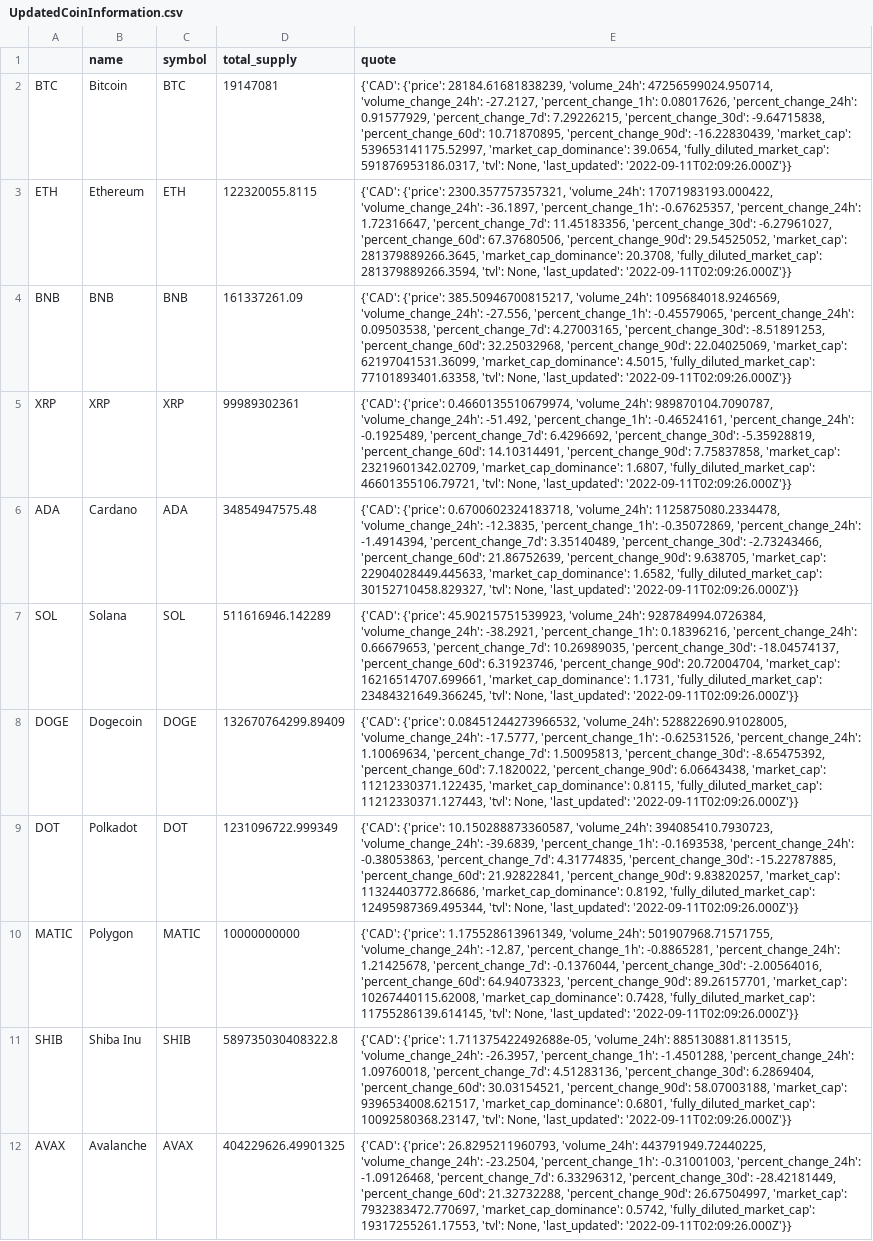
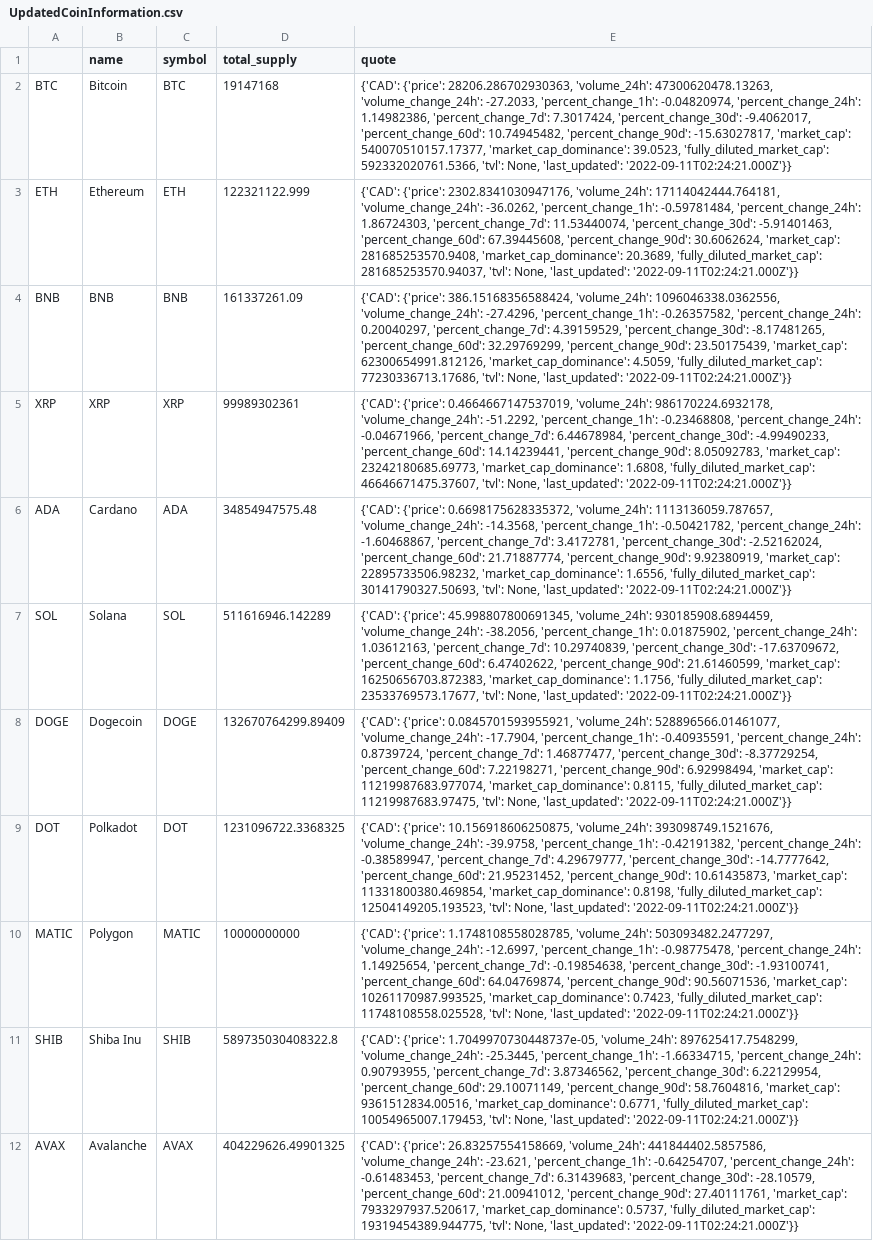
Before and after one commit to Eroica32/Crypto-Index-Tracker, a CSV file: UpdatedCoinInformation.csv, drawn as a sheet; only a part is shown; the diff covers the shown part only; the diff names each change by its address in the sheet, - before the commit and + after, or states it on an @@ line.

```diff
--- a/UpdatedCoinInformation.csv
+++ b/UpdatedCoinInformation.csv
-D2 (total_supply): 19147081
+D2 (total_supply): 19147168
-E2 (quote): {'CAD': {'price': 28184.61681838239, 'volume_24h': 47256599024.950714, 'volume_change_24h': -27.2127, 'percent_change_1h': 0.08017626, 'percent_change_24h': 0.91577929, 'percent_change_7d': 7.29226215, 'percent_change_30d': -9.64715838, 'percent_change_60d': 10.71870895, 'percent_change_90d': -16.22830439, 'market_cap': 539653141175.52997, 'market_cap_dominance': 39.0654, 'fully_diluted_market_cap': 591876953186.0317, 'tvl': None, 'last_updated': '2022-09-11T02:09:26.000Z'}}
+E2 (quote): {'CAD': {'price': 28206.286702930363, 'volume_24h': 47300620478.13263, 'volume_change_24h': -27.2033, 'percent_change_1h': -0.04820974, 'percent_change_24h': 1.14982386, 'percent_change_7d': 7.3017424, 'percent_change_30d': -9.4062017, 'percent_change_60d': 10.74945482, 'percent_change_90d': -15.63027817, 'market_cap': 540070510157.17377, 'market_cap_dominance': 39.0523, 'fully_diluted_market_cap': 592332020761.5366, 'tvl': None, 'last_updated': '2022-09-11T02:24:21.000Z'}}
-D3 (total_supply): 122320055.8115
+D3 (total_supply): 122321122.999
-E3 (quote): {'CAD': {'price': 2300.357757357321, 'volume_24h': 17071983193.000422, 'volume_change_24h': -36.1897, 'percent_change_1h': -0.67625357, 'percent_change_24h': 1.72316647, 'percent_change_7d': 11.45183356, 'percent_change_30d': -6.27961027, 'percent_change_60d': 67.37680506, 'percent_change_90d': 29.54525052, 'market_cap': 281379889266.3645, 'market_cap_dominance': 20.3708, 'fully_diluted_market_cap': 281379889266.3594, 'tvl': None, 'last_updated': '2022-09-11T02:09:26.000Z'}}
+E3 (quote): {'CAD': {'price': 2302.8341030947176, 'volume_24h': 17114042444.764181, 'volume_change_24h': -36.0262, 'percent_change_1h': -0.59781484, 'percent_change_24h': 1.86724303, 'percent_change_7d': 11.53440074, 'percent_change_30d': -5.91401463, 'percent_change_60d': 67.39445608, 'percent_change_90d': 30.6062624, 'market_cap': 281685253570.9408, 'market_cap_dominance': 20.3689, 'fully_diluted_market_cap': 281685253570.94037, 'tvl': None, 'last_updated': '2022-09-11T02:24:21.000Z'}}
-E4 (quote): {'CAD': {'price': 385.50946700815217, 'volume_24h': 1095684018.9246569, 'volume_change_24h': -27.556, 'percent_change_1h': -0.45579065, 'percent_change_24h': 0.09503538, 'percent_change_7d': 4.27003165, 'percent_change_30d': -8.51891253, 'percent_change_60d': 32.25032968, 'percent_change_90d': 22.04025069, 'market_cap': 62197041531.36099, 'market_cap_dominance': 4.5015, 'fully_diluted_market_cap': 77101893401.63358, 'tvl': None, 'last_updated': '2022-09-11T02:09:26.000Z'}}
+E4 (quote): {'CAD': {'price': 386.15168356588424, 'volume_24h': 1096046338.0362556, 'volume_change_24h': -27.4296, 'percent_change_1h': -0.26357582, 'percent_change_24h': 0.20040297, 'percent_change_7d': 4.39159529, 'percent_change_30d': -8.17481265, 'percent_change_60d': 32.29769299, 'percent_change_90d': 23.50175439, 'market_cap': 62300654991.812126, 'market_cap_dominance': 4.5059, 'fully_diluted_market_cap': 77230336713.17686, 'tvl': None, 'last_updated': '2022-09-11T02:24:21.000Z'}}
-E5 (quote): {'CAD': {'price': 0.4660135510679974, 'volume_24h': 989870104.7090787, 'volume_change_24h': -51.492, 'percent_change_1h': -0.46524161, 'percent_change_24h': -0.1925489, 'percent_change_7d': 6.4296692, 'percent_change_30d': -5.35928819, 'percent_change_60d': 14.10314491, 'percent_change_90d': 7.75837858, 'market_cap': 23219601342.02709, 'market_cap_dominance': 1.6807, 'fully_diluted_market_cap': 46601355106.79721, 'tvl': None, 'last_updated': '2022-09-11T02:09:26.000Z'}}
+E5 (quote): {'CAD': {'price': 0.4664667147537019, 'volume_24h': 986170224.6932178, 'volume_change_24h': -51.2292, 'percent_change_1h': -0.23468808, 'percent_change_24h': -0.04671966, 'percent_change_7d': 6.44678984, 'percent_change_30d': -4.99490233, 'percent_change_60d': 14.14239441, 'percent_change_90d': 8.05092783, 'market_cap': 23242180685.69773, 'market_cap_dominance': 1.6808, 'fully_diluted_market_cap': 46646671475.37607, 'tvl': None, 'last_updated': '2022-09-11T02:24:21.000Z'}}
-E6 (quote): {'CAD': {'price': 0.6700602324183718, 'volume_24h': 1125875080.2334478, 'volume_change_24h': -12.3835, 'percent_change_1h': -0.35072869, 'percent_change_24h': -1.4914394, 'percent_change_7d': 3.35140489, 'percent_change_30d': -2.73243466, 'percent_change_60d': 21.86752639, 'percent_change_90d': 9.638705, 'market_cap': 22904028449.445633, 'market_cap_dominance': 1.6582, 'fully_diluted_market_cap': 30152710458.829327, 'tvl': None, 'last_updated': '2022-09-11T02:09:26.000Z'}}
+E6 (quote): {'CAD': {'price': 0.6698175628335372, 'volume_24h': 1113136059.787657, 'volume_change_24h': -14.3568, 'percent_change_1h': -0.50421782, 'percent_change_24h': -1.60468867, 'percent_change_7d': 3.4172781, 'percent_change_30d': -2.52162024, 'percent_change_60d': 21.71887774, 'percent_change_90d': 9.92380919, 'market_cap': 22895733506.98232, 'market_cap_dominance': 1.6556, 'fully_diluted_market_cap': 30141790327.50693, 'tvl': None, 'last_updated': '2022-09-11T02:24:21.000Z'}}
-E7 (quote): {'CAD': {'price': 45.90215751539923, 'volume_24h': 928784994.0726384, 'volume_change_24h': -38.2921, 'percent_change_1h': 0.18396216, 'percent_change_24h': 0.66679653, 'percent_change_7d': 10.26989035, 'percent_change_30d': -18.04574137, 'percent_change_60d': 6.31923746, 'percent_change_90d': 20.72004704, 'market_cap': 16216514707.699661, 'market_cap_dominance': 1.1731, 'fully_diluted_market_cap': 23484321649.366245, 'tvl': None, 'last_updated': '2022-09-11T02:09:26.000Z'}}
+E7 (quote): {'CAD': {'price': 45.998807800691345, 'volume_24h': 930185908.6894459, 'volume_change_24h': -38.2056, 'percent_change_1h': 0.01875902, 'percent_change_24h': 1.03612163, 'percent_change_7d': 10.29740839, 'percent_change_30d': -17.63709672, 'percent_change_60d': 6.47402622, 'percent_change_90d': 21.61460599, 'market_cap': 16250656703.872383, 'market_cap_dominance': 1.1756, 'fully_diluted_market_cap': 23533769573.17677, 'tvl': None, 'last_updated': '2022-09-11T02:24:21.000Z'}}
-E8 (quote): {'CAD': {'price': 0.08451244273966532, 'volume_24h': 528822690.91028005, 'volume_change_24h': -17.5777, 'percent_change_1h': -0.62531526, 'percent_change_24h': 1.10069634, 'percent_change_7d': 1.50095813, 'percent_change_30d': -8.65475392, 'percent_change_60d': 7.1820022, 'percent_change_90d': 6.06643438, 'market_cap': 11212330371.122435, 'market_cap_dominance': 0.8115, 'fully_diluted_market_cap': 11212330371.127443, 'tvl': None, 'last_updated': '2022-09-11T02:09:26.000Z'}}
+E8 (quote): {'CAD': {'price': 0.0845701593955921, 'volume_24h': 528896566.01461077, 'volume_change_24h': -17.7904, 'percent_change_1h': -0.40935591, 'percent_change_24h': 0.8739724, 'percent_change_7d': 1.46877477, 'percent_change_30d': -8.37729254, 'percent_change_60d': 7.22198271, 'percent_change_90d': 6.92998494, 'market_cap': 11219987683.977074, 'market_cap_dominance': 0.8115, 'fully_diluted_market_cap': 11219987683.97475, 'tvl': None, 'last_updated': '2022-09-11T02:24:21.000Z'}}
-D9 (total_supply): 1231096722.999349
+D9 (total_supply): 1231096722.3368325
-E9 (quote): {'CAD': {'price': 10.150288873360587, 'volume_24h': 394085410.7930723, 'volume_change_24h': -39.6839, 'percent_change_1h': -0.1693538, 'percent_change_24h': -0.38053863, 'percent_change_7d': 4.31774835, 'percent_change_30d': -15.22787885, 'percent_change_60d': 21.92822841, 'percent_change_90d': 9.83820257, 'market_cap': 11324403772.86686, 'market_cap_dominance': 0.8192, 'fully_diluted_market_cap': 12495987369.495344, 'tvl': None, 'last_updated': '2022-09-11T02:09:26.000Z'}}
+E9 (quote): {'CAD': {'price': 10.156918606250875, 'volume_24h': 393098749.1521676, 'volume_change_24h': -39.9758, 'percent_change_1h': -0.42191382, 'percent_change_24h': -0.38589947, 'percent_change_7d': 4.29679777, 'percent_change_30d': -14.7777642, 'percent_change_60d': 21.95231452, 'percent_change_90d': 10.61435873, 'market_cap': 11331800380.469854, 'market_cap_dominance': 0.8198, 'fully_diluted_market_cap': 12504149205.193523, 'tvl': None, 'last_updated': '2022-09-11T02:24:21.000Z'}}
-E10 (quote): {'CAD': {'price': 1.175528613961349, 'volume_24h': 501907968.71571755, 'volume_change_24h': -12.87, 'percent_change_1h': -0.8865281, 'percent_change_24h': 1.21425678, 'percent_change_7d': -0.1376044, 'percent_change_30d': -2.00564016, 'percent_change_60d': 64.94073323, 'percent_change_90d': 89.26157701, 'market_cap': 10267440115.62008, 'market_cap_dominance': 0.7428, 'fully_diluted_market_cap': 11755286139.614145, 'tvl': None, 'last_updated': '2022-09-11T02:09:26.000Z'}}
+E10 (quote): {'CAD': {'price': 1.1748108558028785, 'volume_24h': 503093482.2477297, 'volume_change_24h': -12.6997, 'percent_change_1h': -0.98775478, 'percent_change_24h': 1.14925654, 'percent_change_7d': -0.19854638, 'percent_change_30d': -1.93100741, 'percent_change_60d': 64.04769874, 'percent_change_90d': 90.56071536, 'market_cap': 10261170987.993525, 'market_cap_dominance': 0.7423, 'fully_diluted_market_cap': 11748108558.025528, 'tvl': None, 'last_updated': '2022-09-11T02:24:21.000Z'}}
-E11 (quote): {'CAD': {'price': 1.711375422492688e-05, 'volume_24h': 885130881.8113515, 'volume_change_24h': -26.3957, 'percent_change_1h': -1.4501288, 'percent_change_24h': 1.09760018, 'percent_change_7d': 4.51283136, 'percent_change_30d': 6.2869404, 'percent_change_60d': 30.03154521, 'percent_change_90d': 58.07003188, 'market_cap': 9396534008.621517, 'market_cap_dominance': 0.6801, 'fully_diluted_market_cap': 10092580368.23147, 'tvl': None, 'last_updated': '2022-09-11T02:09:26.000Z'}}
+E11 (quote): {'CAD': {'price': 1.7049970730448737e-05, 'volume_24h': 897625417.7548299, 'volume_change_24h': -25.3445, 'percent_change_1h': -1.66334715, 'percent_change_24h': 0.90793955, 'percent_change_7d': 3.87346562, 'percent_change_30d': 6.22129954, 'percent_change_60d': 29.10071149, 'percent_change_90d': 58.7604816, 'market_cap': 9361512834.00516, 'market_cap_dominance': 0.6771, 'fully_diluted_market_cap': 10054965007.179453, 'tvl': None, 'last_updated': '2022-09-11T02:24:21.000Z'}}
-E12 (quote): {'CAD': {'price': 26.8295211960793, 'volume_24h': 443791949.72440225, 'volume_change_24h': -23.2504, 'percent_change_1h': -0.31001003, 'percent_change_24h': -1.09126468, 'percent_change_7d': 6.33296312, 'percent_change_30d': -28.42181449, 'percent_change_60d': 21.32732288, 'percent_change_90d': 26.67504997, 'market_cap': 7932383472.770697, 'market_cap_dominance': 0.5742, 'fully_diluted_market_cap': 19317255261.17553, 'tvl': None, 'last_updated': '2022-09-11T02:09:26.000Z'}}
+E12 (quote): {'CAD': {'price': 26.83257554158669, 'volume_24h': 441844402.5857586, 'volume_change_24h': -23.621, 'percent_change_1h': -0.64254707, 'percent_change_24h': -0.61483453, 'percent_change_7d': 6.31439683, 'percent_change_30d': -28.10579, 'percent_change_60d': 21.00941012, 'percent_change_90d': 27.40111761, 'market_cap': 7933297937.520617, 'market_cap_dominance': 0.5737, 'fully_diluted_market_cap': 19319454389.944775, 'tvl': None, 'last_updated': '2022-09-11T02:24:21.000Z'}}
```
Also changed, not shown: 10 edited cells elsewhere in this file, CryptoIndexSummary.csv, 1 other file.
